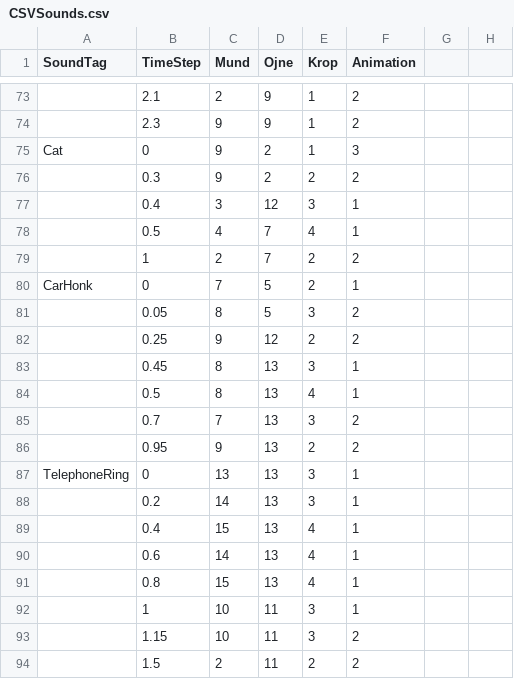
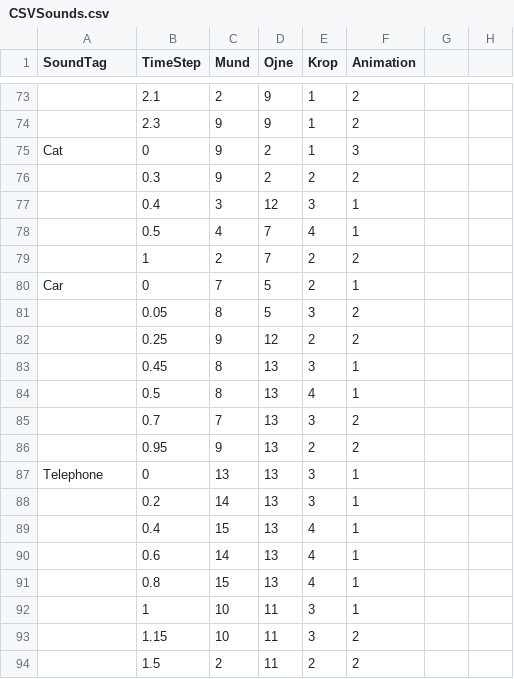
Before and after one commit to sigurdJohannsen/paplyd, a CSV file: Assets/Resources/CSVSounds.csv, drawn as a sheet; only a part is shown, gaps mark what is left out.

```diff
--- a/Assets/Resources/CSVSounds.csv
+++ b/Assets/Resources/CSVSounds.csv
@@ -79,3 +79,3 @@ Cat,0,9,2,1,3,,
 ,1,2,7,2,2,,
-CarHonk,0,7,5,2,1,,
+Car,0,7,5,2,1,,
 ,0.05,8,5,3,2,,
@@ -86,3 +86,3 @@ CarHonk,0,7,5,2,1,,
 ,0.95,9,13,2,2,,
-TelephoneRing,0,13,13,3,1,,
+Telephone,0,13,13,3,1,,
 ,0.2,14,13,3,1,,
```
Also changed, not shown: 5 other files.
